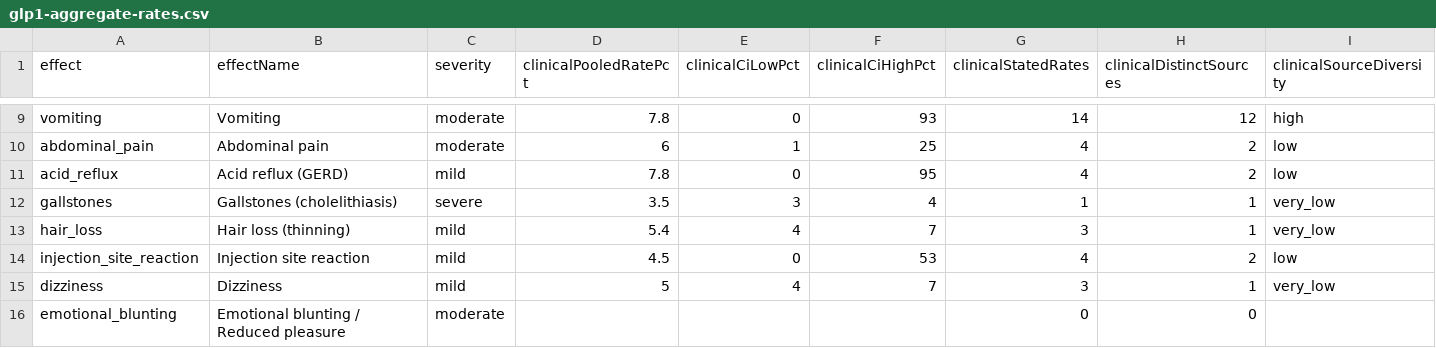
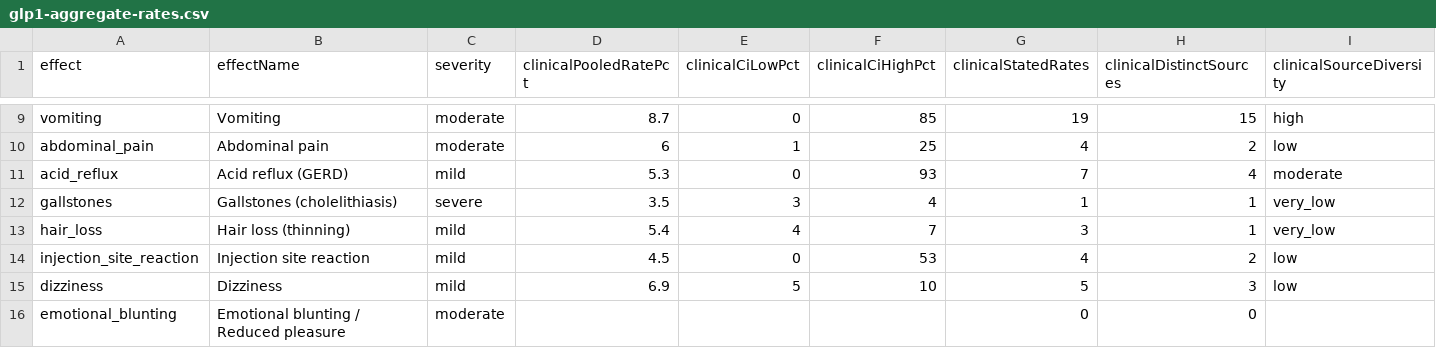
Before and after one commit to saurabhgoyal75/magistra-predictor, a CSV file: data/glp1-aggregate-rates.csv, drawn as a sheet; only a part is shown, gaps mark what is left out; the diff covers the shown part only; the diff names each change by its address in the sheet, - before the commit and + after, or states it on an @@ line.

```diff
--- a/data/glp1-aggregate-rates.csv
+++ b/data/glp1-aggregate-rates.csv
-D9 (clinicalPooledRatePct): 7.8
+D9 (clinicalPooledRatePct): 8.7
-F9 (clinicalCiHighPct): 93
+F9 (clinicalCiHighPct): 85
-G9 (clinicalStatedRates): 14
+G9 (clinicalStatedRates): 19
-H9 (clinicalDistinctSources): 12
+H9 (clinicalDistinctSources): 15
-D11 (clinicalPooledRatePct): 7.8
+D11 (clinicalPooledRatePct): 5.3
-F11 (clinicalCiHighPct): 95
+F11 (clinicalCiHighPct): 93
-G11 (clinicalStatedRates): 4
+G11 (clinicalStatedRates): 7
-H11 (clinicalDistinctSources): 2
+H11 (clinicalDistinctSources): 4
-I11 (clinicalSourceDiversity): low
+I11 (clinicalSourceDiversity): moderate
-D15 (clinicalPooledRatePct): 5
+D15 (clinicalPooledRatePct): 6.9
-E15 (clinicalCiLowPct): 4
+E15 (clinicalCiLowPct): 5
-F15 (clinicalCiHighPct): 7
+F15 (clinicalCiHighPct): 10
-G15 (clinicalStatedRates): 3
+G15 (clinicalStatedRates): 5
-H15 (clinicalDistinctSources): 1
+H15 (clinicalDistinctSources): 3
-I15 (clinicalSourceDiversity): very_low
+I15 (clinicalSourceDiversity): low
```
Also changed, not shown: 29 edited cells elsewhere in this file, 2 other files.
